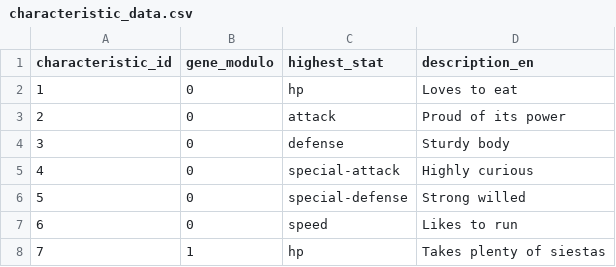
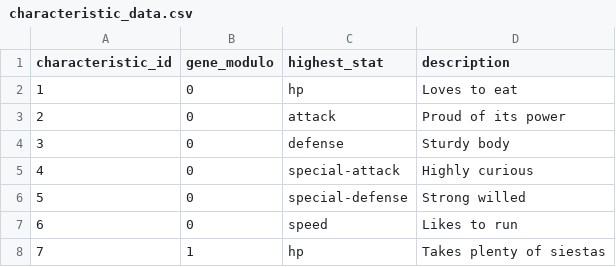
Before and after one commit to jddeguia/pokemon-analysis, a CSV file: characteristic_data.csv (was pokemon_data_models/characteristic_data.csv), drawn as a sheet; only a part is shown.

```diff
--- a/pokemon_data_models/characteristic_data.csv
+++ b/characteristic_data.csv
@@ -1,2 +1,2 @@
-characteristic_id,gene_modulo,highest_stat,description_en
+characteristic_id,gene_modulo,highest_stat,description
 1,0,hp,Loves to eat
```
Also changed, not shown: pokemon_data.csv, 11 other files.
